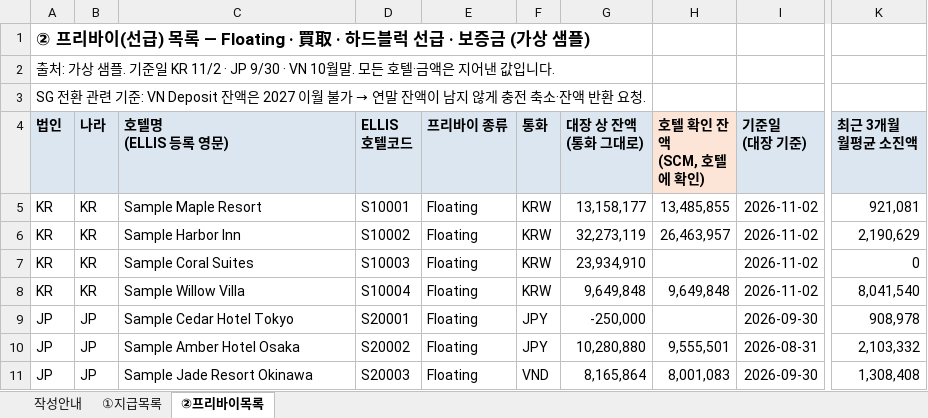
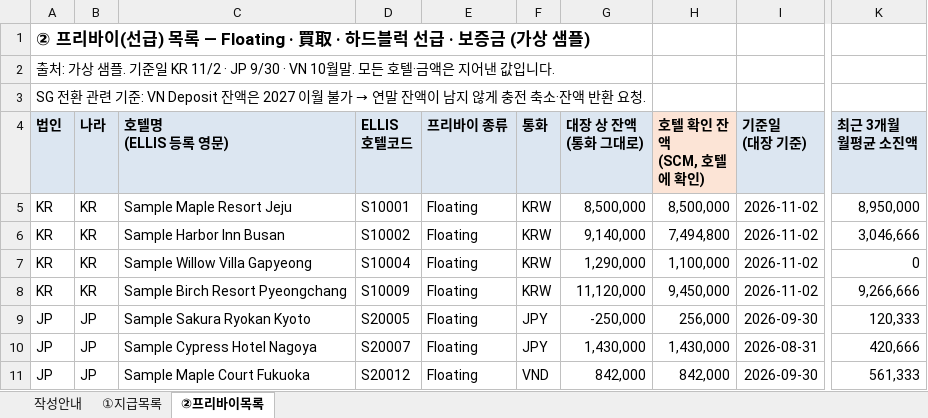
Before and after one commit to bstars00-rgb/OHMY-NICE, an Excel workbook: sample/SG지급_자료수집_샘플.xlsx, sheet ②프리바이목록, drawn as a sheet; only a part is shown, gaps mark what is left out; values as stored, in another font and other column widths than the file's, no borders; the diff covers the shown part only; the diff names each change by its address in the sheet, - before the commit and + after, or states it on an @@ line.

```diff
--- a/sample/SG지급_자료수집_샘플.xlsx (sheet ②프리바이목록)
+++ b/sample/SG지급_자료수집_샘플.xlsx (sheet ②프리바이목록)
-C5 (호텔명 (ELLIS 등록 영문)): Sample Maple Resort
+C5 (호텔명 (ELLIS 등록 영문)): Sample Maple Resort Jeju
-G5 (대장 상 잔액 (통화 그대로)): 13,158,177
+G5 (대장 상 잔액 (통화 그대로)): 8,500,000
-H5 (호텔 확인 잔액 (SCM, 호텔에 확인)): 13,485,855
+H5 (호텔 확인 잔액 (SCM, 호텔에 확인)): 8,500,000
-K5 (최근 3개월 월평균 소진액): 921,081
+K5 (최근 3개월 월평균 소진액): 8,950,000
-C6 (호텔명 (ELLIS 등록 영문)): Sample Harbor Inn
+C6 (호텔명 (ELLIS 등록 영문)): Sample Harbor Inn Busan
-G6 (대장 상 잔액 (통화 그대로)): 32,273,119
+G6 (대장 상 잔액 (통화 그대로)): 9,140,000
-H6 (호텔 확인 잔액 (SCM, 호텔에 확인)): 26,463,957
+H6 (호텔 확인 잔액 (SCM, 호텔에 확인)): 7,494,800
-K6 (최근 3개월 월평균 소진액): 2,190,629
+K6 (최근 3개월 월평균 소진액): 3,046,666
-C7 (호텔명 (ELLIS 등록 영문)): Sample Coral Suites
+C7 (호텔명 (ELLIS 등록 영문)): Sample Willow Villa Gapyeong
-D7 (ELLIS 호텔코드): S10003
+D7 (ELLIS 호텔코드): S10004
-G7 (대장 상 잔액 (통화 그대로)): 23,934,910
+G7 (대장 상 잔액 (통화 그대로)): 1,290,000
-H7 (호텔 확인 잔액 (SCM, 호텔에 확인)): (empty)
+H7 (호텔 확인 잔액 (SCM, 호텔에 확인)): 1,100,000
-C8 (호텔명 (ELLIS 등록 영문)): Sample Willow Villa
+C8 (호텔명 (ELLIS 등록 영문)): Sample Birch Resort Pyeongchang
-D8 (ELLIS 호텔코드): S10004
+D8 (ELLIS 호텔코드): S10009
-G8 (대장 상 잔액 (통화 그대로)): 9,649,848
+G8 (대장 상 잔액 (통화 그대로)): 11,120,000
-H8 (호텔 확인 잔액 (SCM, 호텔에 확인)): 9,649,848
+H8 (호텔 확인 잔액 (SCM, 호텔에 확인)): 9,450,000
-K8 (최근 3개월 월평균 소진액): 8,041,540
+K8 (최근 3개월 월평균 소진액): 9,266,666
-C9 (호텔명 (ELLIS 등록 영문)): Sample Cedar Hotel Tokyo
+C9 (호텔명 (ELLIS 등록 영문)): Sample Sakura Ryokan Kyoto
-D9 (ELLIS 호텔코드): S20001
+D9 (ELLIS 호텔코드): S20005
-H9 (호텔 확인 잔액 (SCM, 호텔에 확인)): (empty)
+H9 (호텔 확인 잔액 (SCM, 호텔에 확인)): 256,000
-K9 (최근 3개월 월평균 소진액): 908,978
+K9 (최근 3개월 월평균 소진액): 120,333
-C10 (호텔명 (ELLIS 등록 영문)): Sample Amber Hotel Osaka
+C10 (호텔명 (ELLIS 등록 영문)): Sample Cypress Hotel Nagoya
-D10 (ELLIS 호텔코드): S20002
+D10 (ELLIS 호텔코드): S20007
-G10 (대장 상 잔액 (통화 그대로)): 10,280,880
+G10 (대장 상 잔액 (통화 그대로)): 1,430,000
-H10 (호텔 확인 잔액 (SCM, 호텔에 확인)): 9,555,501
+H10 (호텔 확인 잔액 (SCM, 호텔에 확인)): 1,430,000
-K10 (최근 3개월 월평균 소진액): 2,103,332
+K10 (최근 3개월 월평균 소진액): 420,666
-C11 (호텔명 (ELLIS 등록 영문)): Sample Jade Resort Okinawa
+C11 (호텔명 (ELLIS 등록 영문)): Sample Maple Court Fukuoka
-D11 (ELLIS 호텔코드): S20003
+D11 (ELLIS 호텔코드): S20012
-G11 (대장 상 잔액 (통화 그대로)): 8,165,864
+G11 (대장 상 잔액 (통화 그대로)): 842,000
-H11 (호텔 확인 잔액 (SCM, 호텔에 확인)): 8,001,083
+H11 (호텔 확인 잔액 (SCM, 호텔에 확인)): 842,000
-K11 (최근 3개월 월평균 소진액): 1,308,408
+K11 (최근 3개월 월평균 소진액): 561,333
```
Also changed, not shown: 45 edited cells elsewhere in this sheet, 10 other files.
